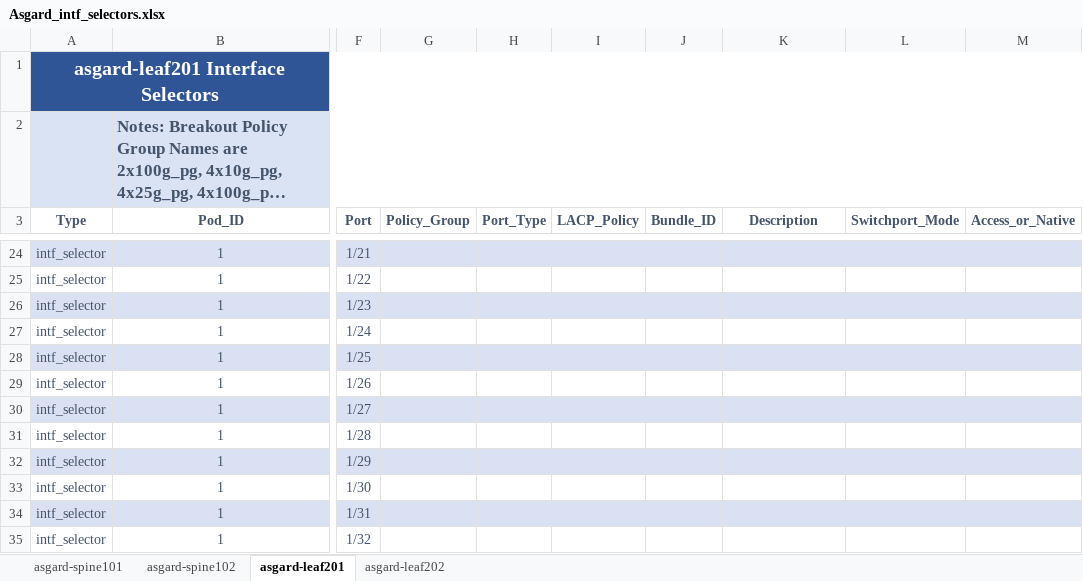
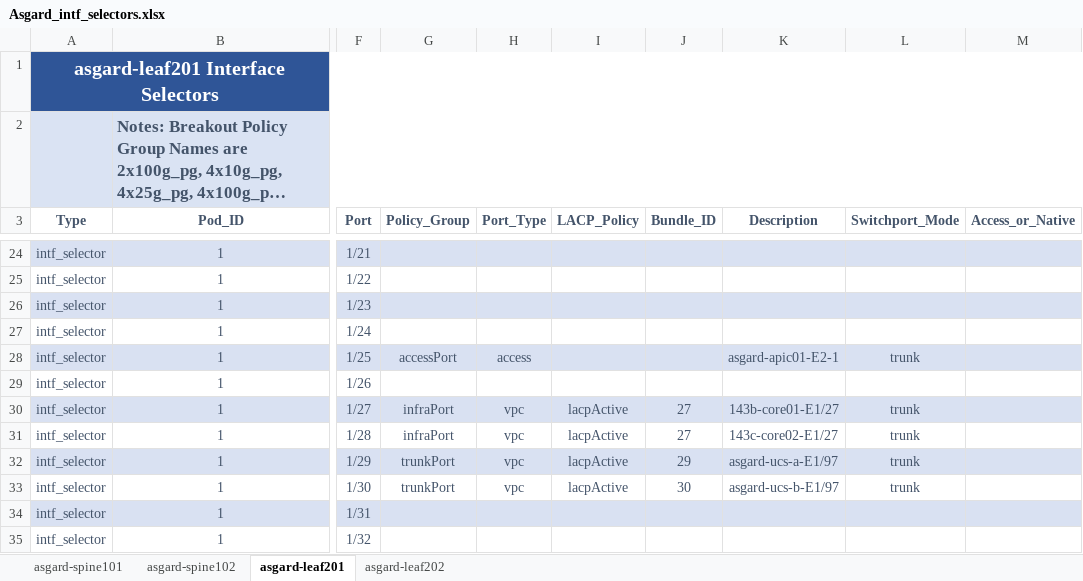
Before and after one commit to scotttyso/iac, an Excel workbook: Asgard_intf_selectors.xlsx, sheet asgard-leaf201, drawn as a sheet; only a part is shown, gaps mark what is left out; long unchanged cells end in …; values as stored, in another font and other column widths than the file's, no borders; the diff covers the shown part only; the diff names each change by its address in the sheet, - before the commit and + after, or states it on an @@ line.

Commit message:
upgraded leafs to new hardware

```diff
--- a/Asgard_intf_selectors.xlsx (sheet asgard-leaf201)
+++ b/Asgard_intf_selectors.xlsx (sheet asgard-leaf201)
-G28 (Policy_Group): (empty)
+G28 (Policy_Group): accessPort
-H28 (Port_Type): (empty)
+H28 (Port_Type): access
-K28 (Description): (empty)
+K28 (Description): asgard-apic01-E2-1
-L28 (Switchport_Mode): (empty)
+L28 (Switchport_Mode): trunk
-G30:G31 (Policy_Group): (empty)
+G30:G31 (Policy_Group): infraPort
-H30:H33 (Port_Type): (empty)
+H30:H33 (Port_Type): vpc
-I30:I33 (LACP_Policy): (empty)
+I30:I33 (LACP_Policy): lacpActive
-J30:J31 (Bundle_ID): (empty)
+J30:J31 (Bundle_ID): 27
-K30 (Description): (empty)
+K30 (Description): 143b-core01-E1/27
-L30:L33 (Switchport_Mode): (empty)
+L30:L33 (Switchport_Mode): trunk
-K31 (Description): (empty)
+K31 (Description): 143c-core02-E1/27
-G32:G33 (Policy_Group): (empty)
+G32:G33 (Policy_Group): trunkPort
-J32 (Bundle_ID): (empty)
+J32 (Bundle_ID): 29
-K32 (Description): (empty)
+K32 (Description): asgard-ucs-a-E1/97
-J33 (Bundle_ID): (empty)
+J33 (Bundle_ID): 30
-K33 (Description): (empty)
+K33 (Description): asgard-ucs-b-E1/97
```
Also changed, not shown: 18 removed rows elsewhere in this sheet, sheet asgard-leaf202, Richfield.xlsx, 20 other files.
